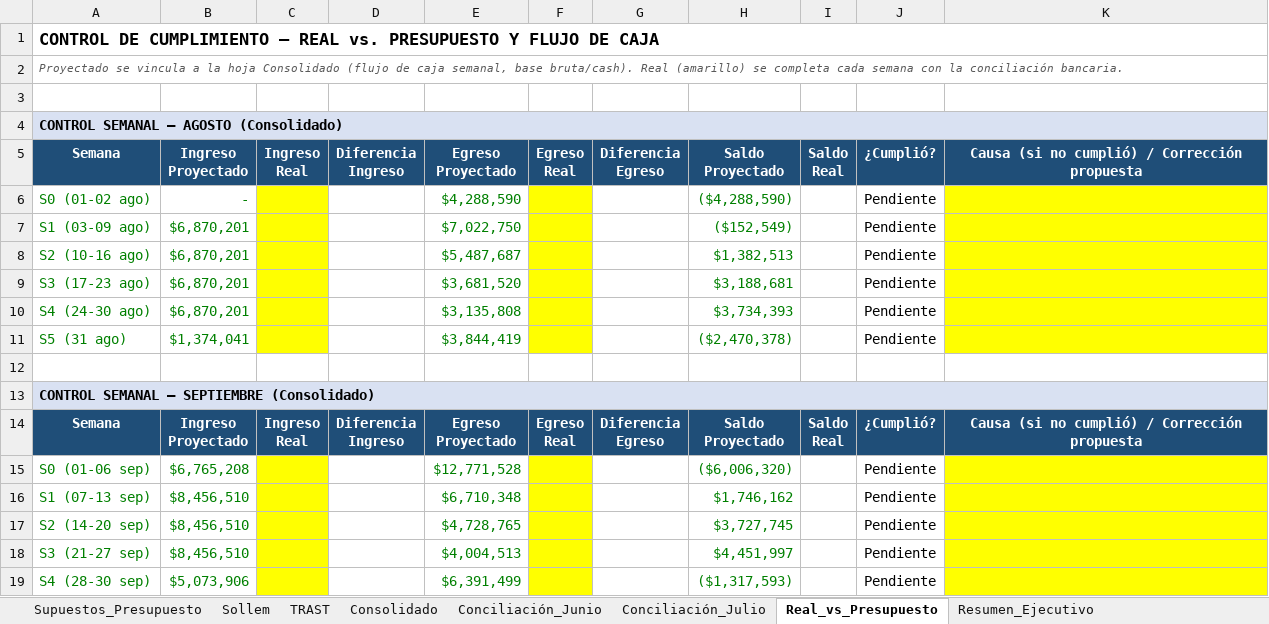
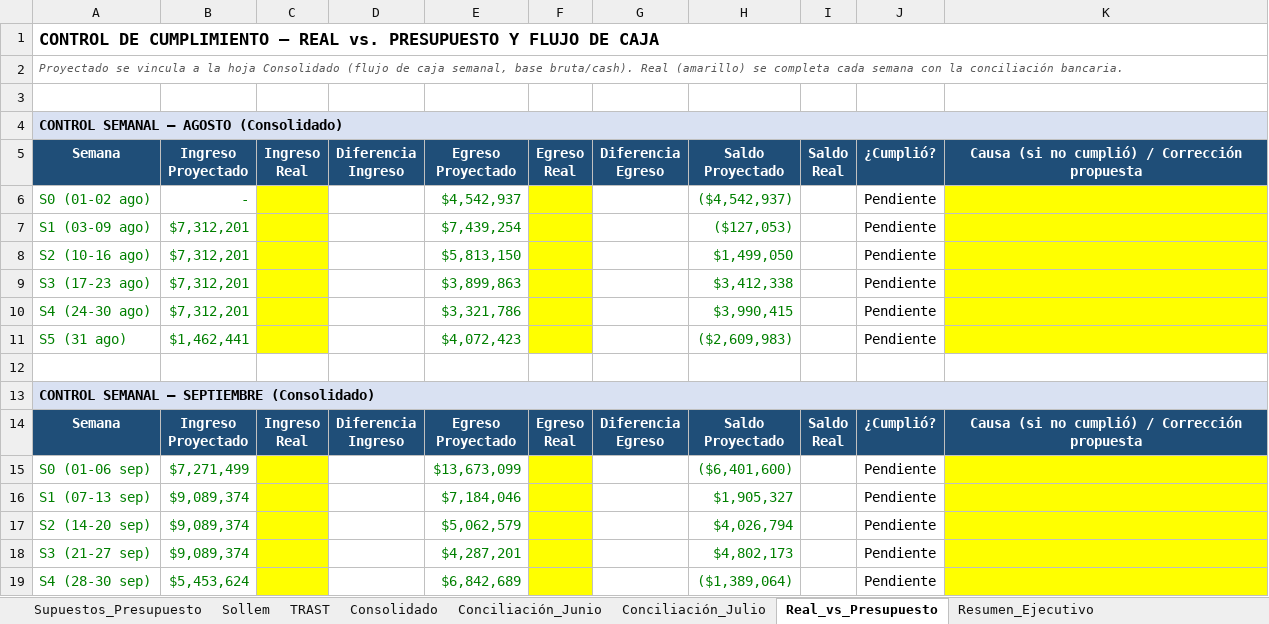
Before and after one commit to CTG2026/KAPTURA-PILOTO, an Excel workbook: finanzas/conciliacion_bancaria/Presupuesto_Flujo_Caja_Conciliacion_Ago_Sep_2026.xlsx, sheet Real_vs_Presupuesto, drawn as a sheet; values as stored, in another font and other column widths than the file's, no borders; the diff names each change by its address in the sheet, - before the commit and + after, or states it on an @@ line.

```diff
--- a/finanzas/conciliacion_bancaria/Presupuesto_Flujo_Caja_Conciliacion_Ago_Sep_2026.xlsx (sheet Real_vs_Presupuesto)
+++ b/finanzas/conciliacion_bancaria/Presupuesto_Flujo_Caja_Conciliacion_Ago_Sep_2026.xlsx (sheet Real_vs_Presupuesto)
-E6: $4,288,590
+E6: $4,542,937
-H6: ($4,288,590)
+H6: ($4,542,937)
-B7:B10: $6,870,201
+B7:B10: $7,312,201
-E7: $7,022,750
+E7: $7,439,254
-H7: ($152,549)
+H7: ($127,053)
-E8: $5,487,687
+E8: $5,813,150
-H8: $1,382,513
+H8: $1,499,050
-E9: $3,681,520
+E9: $3,899,863
-H9: $3,188,681
+H9: $3,412,338
-E10: $3,135,808
+E10: $3,321,786
-H10: $3,734,393
+H10: $3,990,415
-B11: $1,374,041
+B11: $1,462,441
-E11: $3,844,419
+E11: $4,072,423
-H11: ($2,470,378)
+H11: ($2,609,983)
-B15: $6,765,208
+B15: $7,271,499
-E15: $12,771,528
+E15: $13,673,099
-H15: ($6,006,320)
+H15: ($6,401,600)
-B16:B18: $8,456,510
+B16:B18: $9,089,374
-E16: $6,710,348
+E16: $7,184,046
-H16: $1,746,162
+H16: $1,905,327
-E17: $4,728,765
+E17: $5,062,579
-H17: $3,727,745
+H17: $4,026,794
-E18: $4,004,513
+E18: $4,287,201
-H18: $4,451,997
+H18: $4,802,173
-B19: $5,073,906
+B19: $5,453,624
-E19: $6,391,499
+E19: $6,842,689
-H19: ($1,317,593)
+H19: ($1,389,064)
```
Also changed, not shown: sheet Consolidado, sheet Sollem, sheet Resumen_Ejecutivo, sheet TRAST, sheet Supuestos_Presupuesto, formulas that keep their value.
